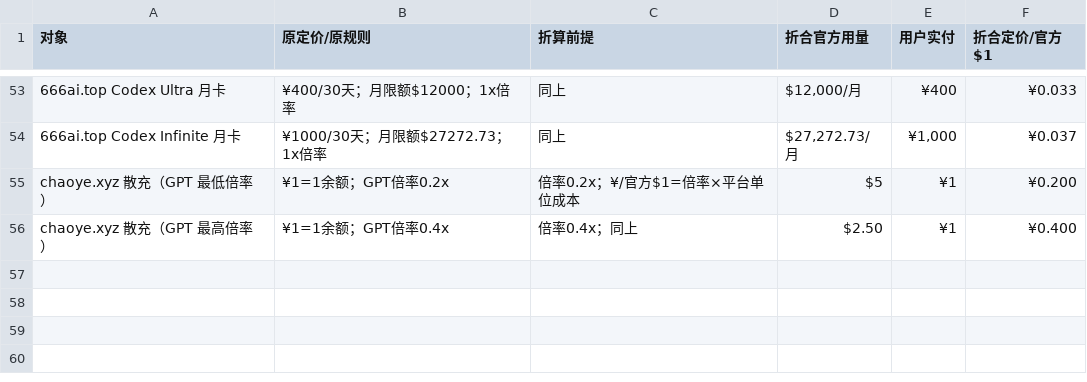
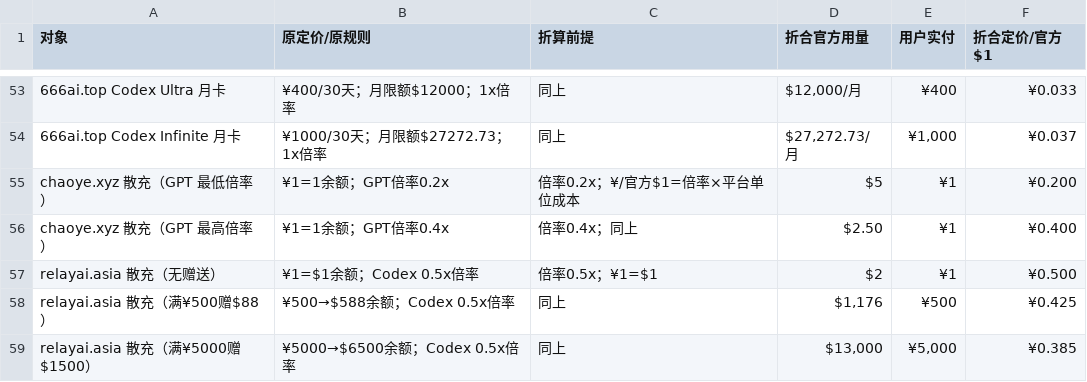
Before and after one commit to iblueer/AI--, a CSV file: 比价结果数据.csv, drawn as a sheet; only a part is shown, gaps mark what is left out.

Commit message:
添加 relayai.asia 比价数据及参考截图

```diff
--- a/比价结果数据.csv
+++ b/比价结果数据.csv
@@ -56 +56,4 @@ chaoye.xyz 散充（GPT 最低倍率）,¥1=1余额；GPT倍率0.2x,倍率0.2x
 chaoye.xyz 散充（GPT 最高倍率）,¥1=1余额；GPT倍率0.4x,倍率0.4x；同上,$2.50,¥1,¥0.400
+relayai.asia 散充（无赠送）,¥1=$1余额；Codex 0.5x倍率,倍率0.5x；¥1=$1,$2,¥1,¥0.500
+relayai.asia 散充（满¥500赠$88）,¥500→$588余额；Codex 0.5x倍率,同上,"$1,176",¥500,¥0.425
+relayai.asia 散充（满¥5000赠$1500）,¥5000→$6500余额；Codex 0.5x倍率,同上,"$13,000","¥5,000",¥0.385
```
Also changed, not shown: 2 other files.
